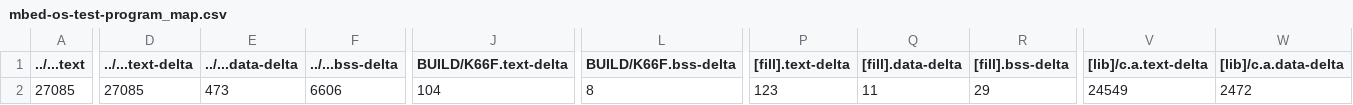
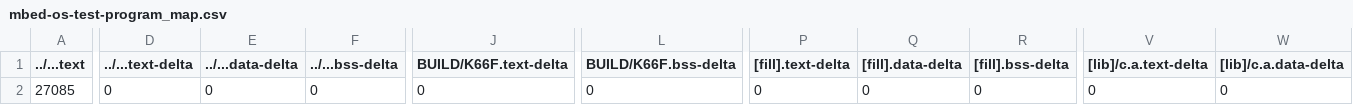
Before and after one commit to ray88728/mbed01, a CSV file: BUILD/K66F/GCC_ARM/mbed-os-test-program_map.csv, drawn as a sheet; only a part is shown, gaps mark what is left out; the diff covers the shown part only; the diff names each change by its address in the sheet, - before the commit and + after, or states it on an @@ line.

Commit message:
mbed01

```diff
--- a/BUILD/K66F/GCC_ARM/mbed-os-test-program_map.csv
+++ b/BUILD/K66F/GCC_ARM/mbed-os-test-program_map.csv
-D2 (../...text-delta): 27085
+D2 (../...text-delta): 0
-E2 (../...data-delta): 473
+E2 (../...data-delta): 0
-F2 (../...bss-delta): 6606
+F2 (../...bss-delta): 0
-J2 (BUILD/K66F.text-delta): 104
+J2 (BUILD/K66F.text-delta): 0
-L2 (BUILD/K66F.bss-delta): 8
+L2 (BUILD/K66F.bss-delta): 0
-P2 ([fill].text-delta): 123
+P2 ([fill].text-delta): 0
-Q2 ([fill].data-delta): 11
+Q2 ([fill].data-delta): 0
-R2 ([fill].bss-delta): 29
+R2 ([fill].bss-delta): 0
-V2 ([lib]/c.a.text-delta): 24549
+V2 ([lib]/c.a.text-delta): 0
-W2 ([lib]/c.a.data-delta): 2472
+W2 ([lib]/c.a.data-delta): 0
```
Also changed, not shown: 6 edited cells elsewhere in this file, 16 other files.
